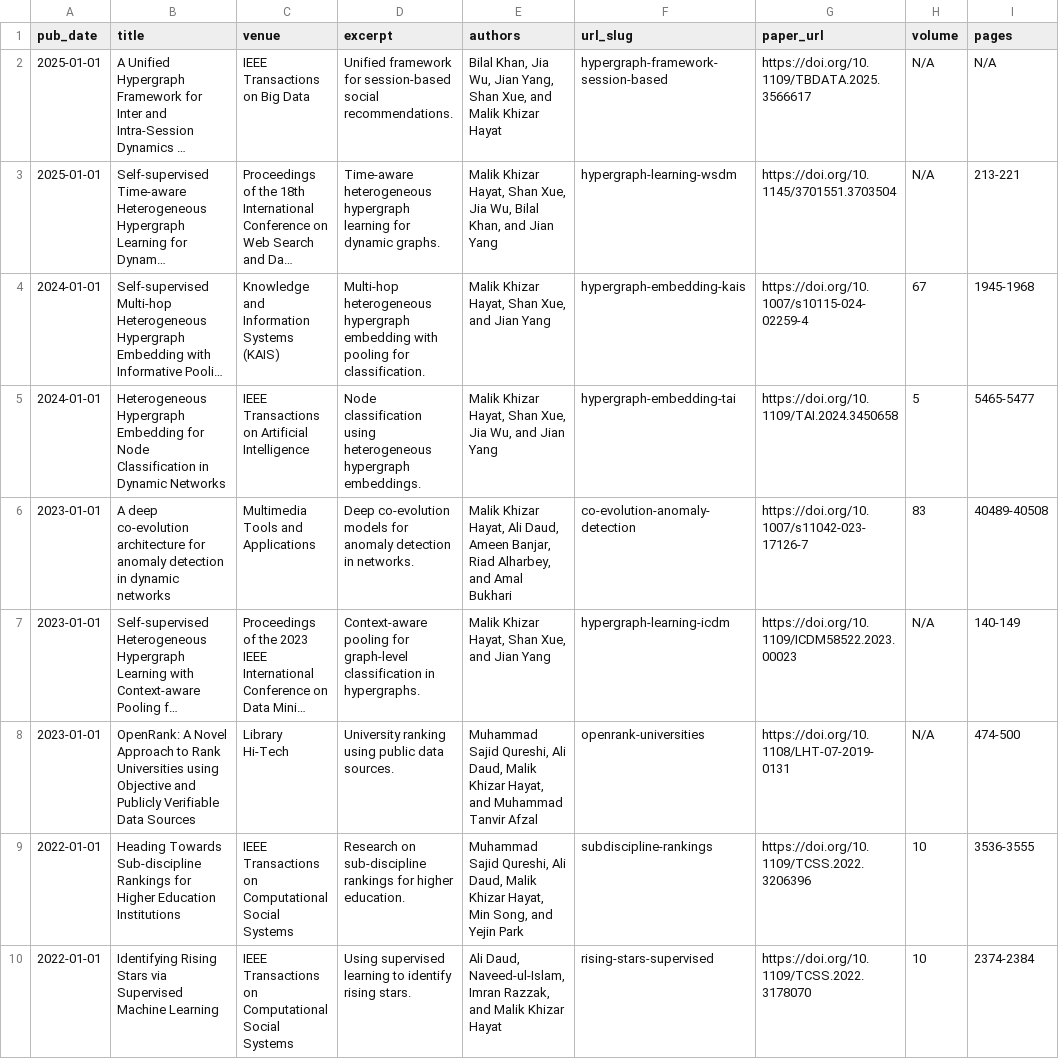
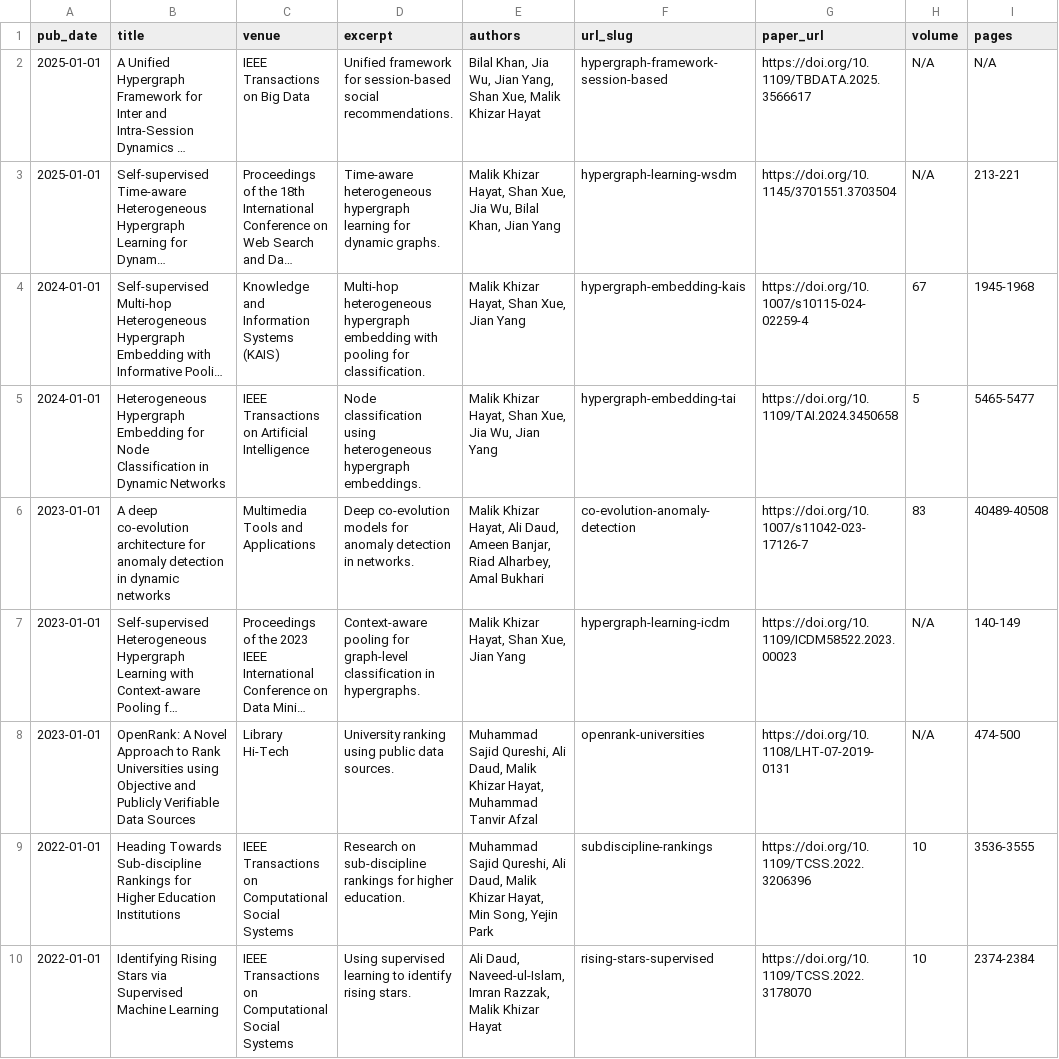
Before and after one commit to malikhizar/malikhizar.github.io, a TSV file: markdown_generator/publications.tsv, drawn as a sheet; only a part is shown; long unchanged cells end in …; the diff covers the shown part only; the diff names each change by its address in the sheet, - before the commit and + after, or states it on an @@ line.

Commit message:
Update publications.tsv

```diff
--- a/markdown_generator/publications.tsv
+++ b/markdown_generator/publications.tsv
-E2 (authors): …Shan Xue, and Malik Khizar…
+E2 (authors): …Shan Xue, Malik Khizar…
-E3 (authors): …Bilal Khan, and Jian Yang
+E3 (authors): …Bilal Khan, Jian Yang
-E4 (authors): Malik Khizar Hayat, Shan Xue, and Jian Yang
+E4 (authors): Malik Khizar Hayat, Shan Xue, Jian Yang
-E5 (authors): …Jia Wu, and Jian Yang
+E5 (authors): …Jia Wu, Jian Yang
-E6 (authors): …Riad Alharbey, and Amal Bukhari
+E6 (authors): …Riad Alharbey, Amal Bukhari
-E7 (authors): Malik Khizar Hayat, Shan Xue, and Jian Yang
+E7 (authors): Malik Khizar Hayat, Shan Xue, Jian Yang
-E8 (authors): …Khizar Hayat, and Muhammad Tanvir…
+E8 (authors): …Khizar Hayat, Muhammad Tanvir…
-E9 (authors): …Min Song, and Yejin Park
+E9 (authors): …Min Song, Yejin Park
-E10 (authors): …Imran Razzak, and Malik Khizar…
+E10 (authors): …Imran Razzak, Malik Khizar…
```
Also changed, not shown: 9 edited cells elsewhere in this file.
